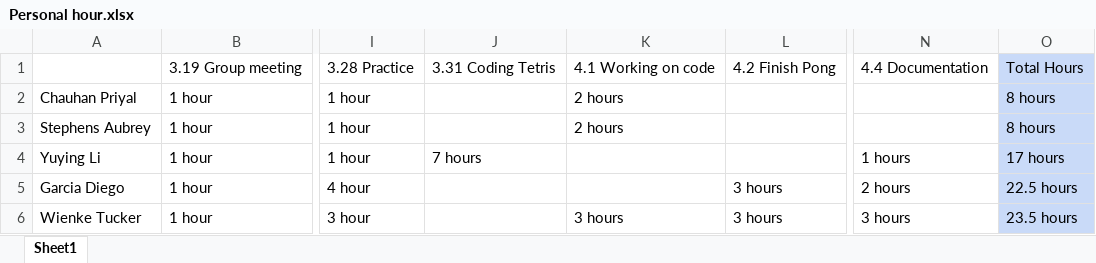
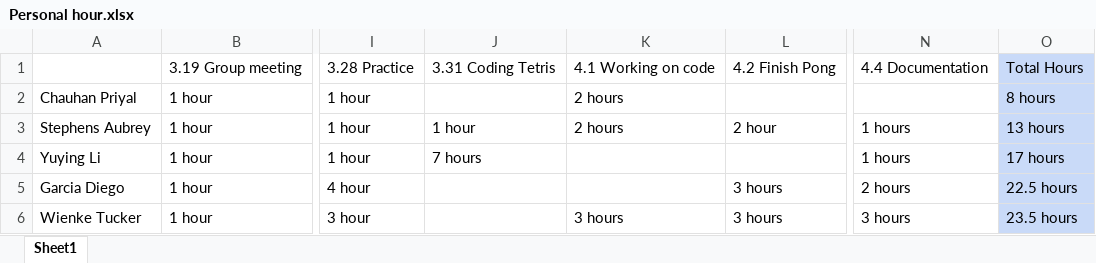
Before and after one commit to Diego913/Team12-Project3, an Excel workbook: Documentation/Personal hour.xlsx, sheet Sheet1, drawn as a sheet; only a part is shown, gaps mark what is left out; values as stored, in another font and other column widths than the file's, no borders; charts and pictures not drawn; the diff names each change by its address in the sheet, - before the commit and + after, or states it on an @@ line.

```diff
--- a/Documentation/Personal hour.xlsx (sheet Sheet1)
+++ b/Documentation/Personal hour.xlsx (sheet Sheet1)
-J3: (empty)
+J3: 1 hour
-L3: (empty)
+L3: 2 hour
-N3: (empty)
+N3: 1 hours
-O3: 8 hours
+O3: 13 hours
```
Also changed, not shown: charts or pictures, 3 other files.
